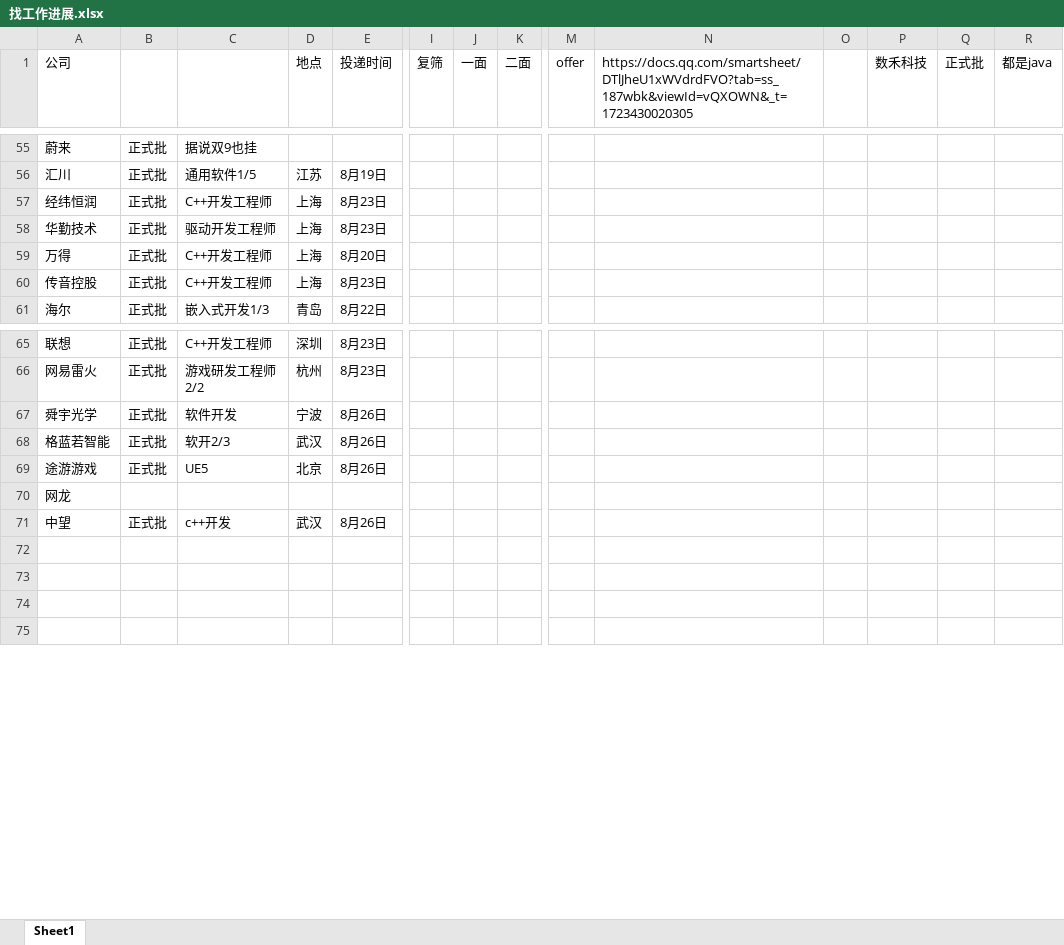
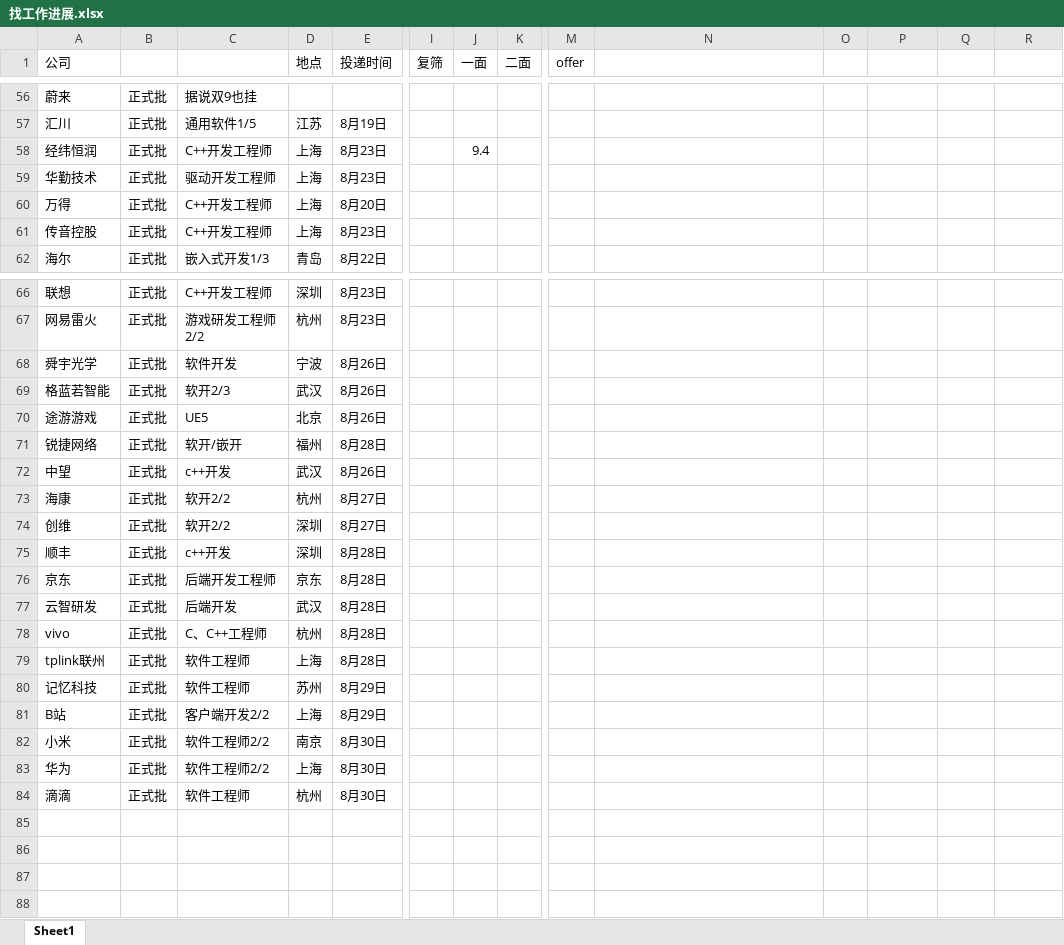
Before and after one commit to mihudaner/Codenotes, an Excel workbook: JOB/牛客笔面试/找工作进展.xlsx, sheet Sheet1, drawn as a sheet; only a part is shown, gaps mark what is left out; values as stored, in another font and other column widths than the file's, no cell formats; removed rows and columns are numbered as before the commit, all else as after; rows hold the shown columns only; the diff covers the shown part only; the diff names each change by its address in the sheet, - before the commit and + after, or states it on an @@ line.

```diff
--- a/JOB/牛客笔面试/找工作进展.xlsx (sheet Sheet1)
+++ b/JOB/牛客笔面试/找工作进展.xlsx (sheet Sheet1)
-N1: https://docs.qq.com/smartsheet/DTlJheU1xWVdrdFVO?tab=ss_187wbk&viewId=vQXOWN&_t=1723430020305
+N1: (empty)
-P1: 数禾科技
+P1: (empty)
-Q1: 正式批
+Q1: (empty)
-R1: 都是java
+R1: (empty)
-J58 (一面): (empty)
+J58 (一面): 9.4
-row 70: 网龙
+row 71: 锐捷网络 | 正式批 | 软开/嵌开 | 福州 | 8月28日
+row 73: 海康 | 正式批 | 软开2/2 | 杭州 | 8月27日
+row 74: 创维 | 正式批 | 软开2/2 | 深圳 | 8月27日
+row 75: 顺丰 | 正式批 | c++开发 | 深圳 | 8月28日
+row 76: 京东 | 正式批 | 后端开发工程师 | 京东 | 8月28日
+row 77: 云智研发 | 正式批 | 后端开发 | 武汉 | 8月28日
+row 78: vivo | 正式批 | C、C++工程师 | 杭州 | 8月28日
+row 79: tplink联州 | 正式批 | 软件工程师 | 上海 | 8月28日
+row 80: 记忆科技 | 正式批 | 软件工程师 | 苏州 | 8月29日
+row 81: B站 | 正式批 | 客户端开发2/2 | 上海 | 8月29日
+row 82: 小米 | 正式批 | 软件工程师2/2 | 南京 | 8月30日
+row 83: 华为 | 正式批 | 软件工程师2/2 | 上海 | 8月30日
+row 84: 滴滴 | 正式批 | 软件工程师 | 杭州 | 8月30日
```
Also changed, not shown: 20 added rows, 2 removed rows and 67 edited cells elsewhere in this sheet, cell formats, 17 other files.
